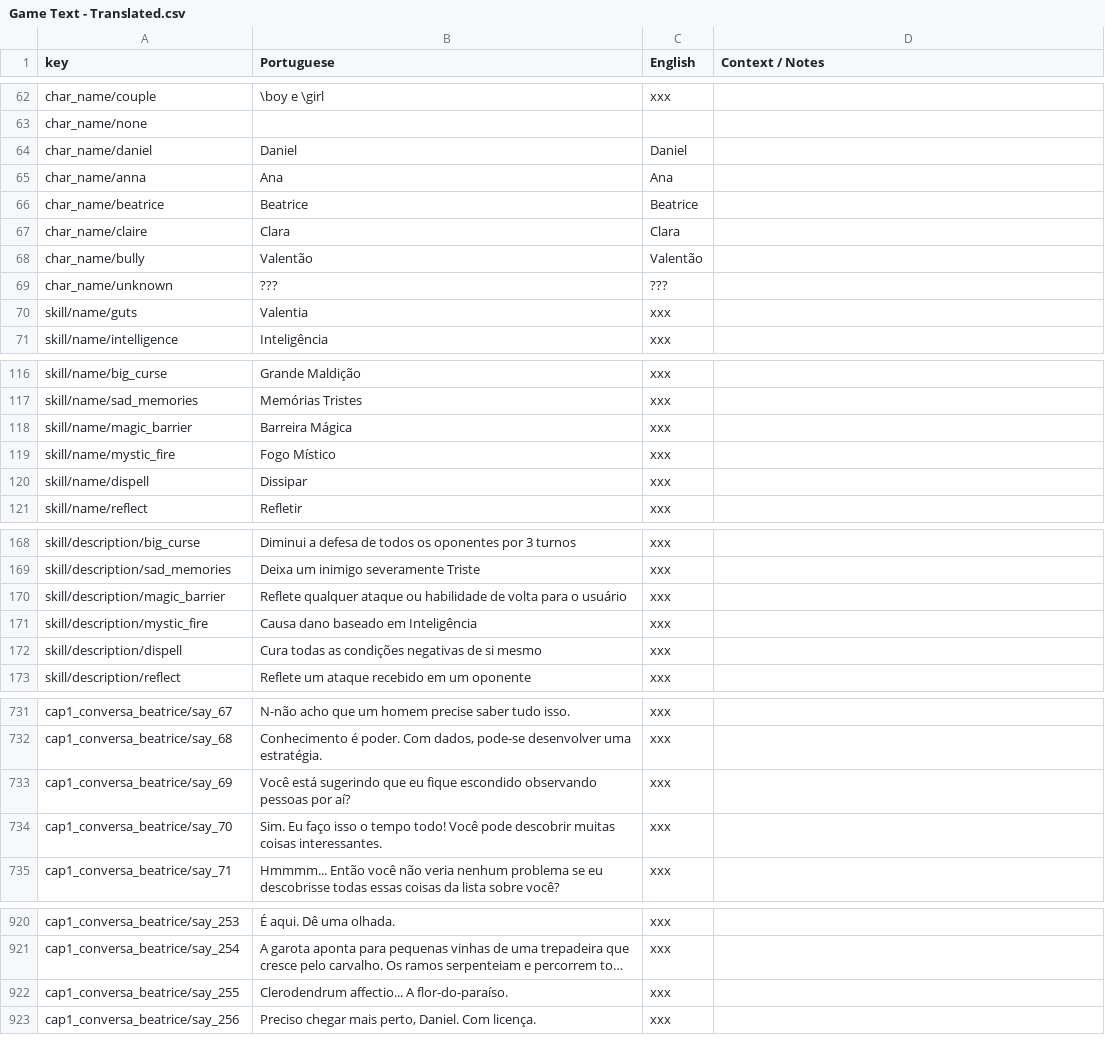
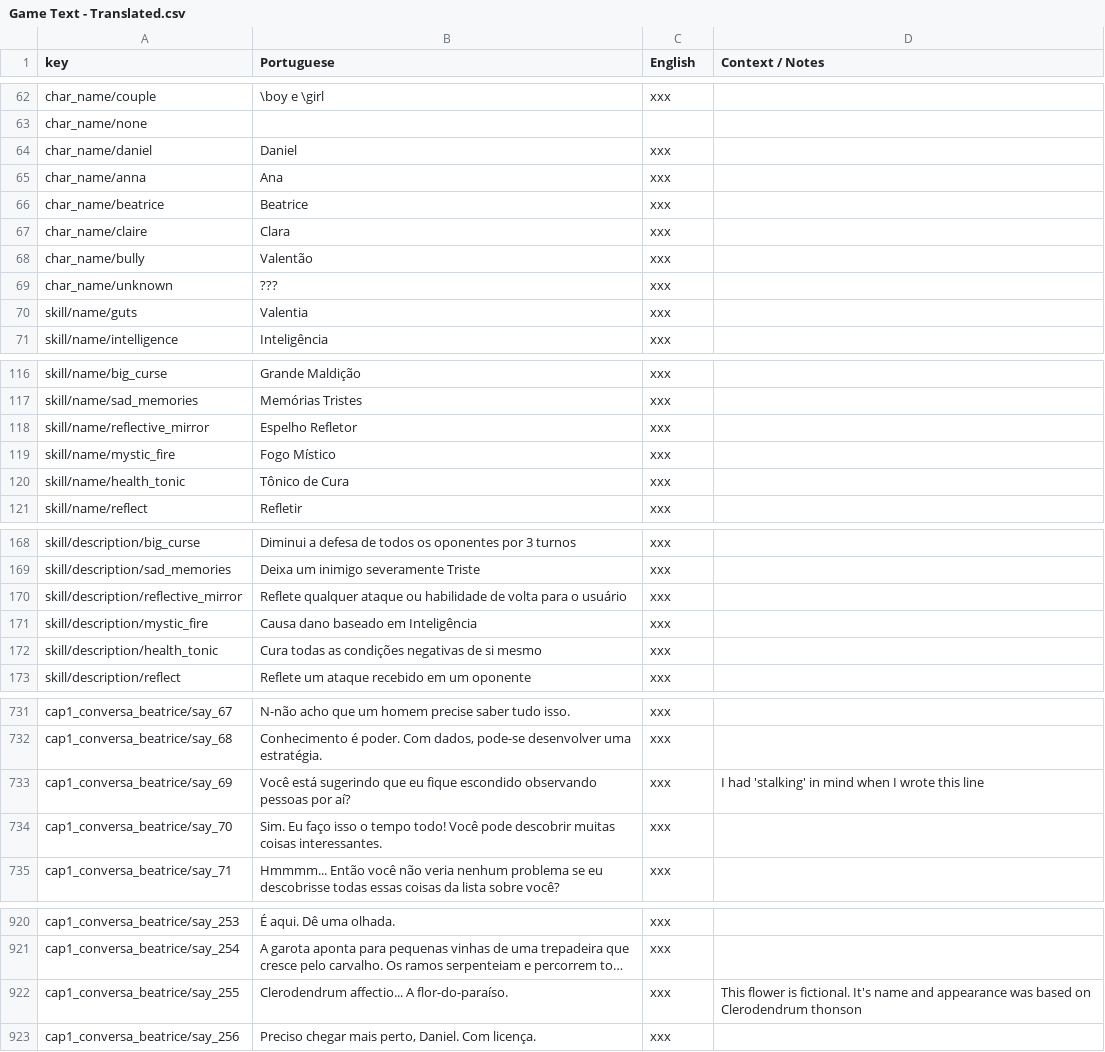
Before and after one commit to renanssba/XCore, a CSV file: Assets/Resources/Data/Game Text - Translated.csv, drawn as a sheet; only a part is shown, gaps mark what is left out; long unchanged cells end in …; removed rows and columns are numbered as before the commit, all else as after; the diff covers the shown part only; the diff names each change by its address in the sheet, - before the commit and + after, or states it on an @@ line.

```diff
--- a/Assets/Resources/Data/Game Text - Translated.csv
+++ b/Assets/Resources/Data/Game Text - Translated.csv
-C64 (English): Daniel
+C64 (English): xxx
-C65 (English): Ana
+C65 (English): xxx
-C66 (English): Beatrice
+C66 (English): xxx
-C67 (English): Clara
+C67 (English): xxx
-C68 (English): Valentão
+C68 (English): xxx
-C69 (English): ???
+C69 (English): xxx
-row 118: skill/name/magic_barrier | Barreira Mágica | xxx
+row 118: skill/name/reflective_mirror | Espelho Refletor | xxx
-row 120: skill/name/dispell | Dissipar | xxx
+row 120: skill/name/health_tonic | Tônico de Cura | xxx
-A170 (key): skill/description/magic_barrier
+A170 (key): skill/description/reflective_mirror
-A172 (key): skill/description/dispell
+A172 (key): skill/description/health_tonic
-D733 (Context / Notes): (empty)
+D733 (Context / Notes): I had 'stalking' in mind when I wrote this line
-D922 (Context / Notes): (empty)
+D922 (Context / Notes): This flower is fictional. It's name and appearance was based on Clerodendrum thonson
```
Also changed, not shown: 1 edited cell elsewhere in this file, 49 other files.
